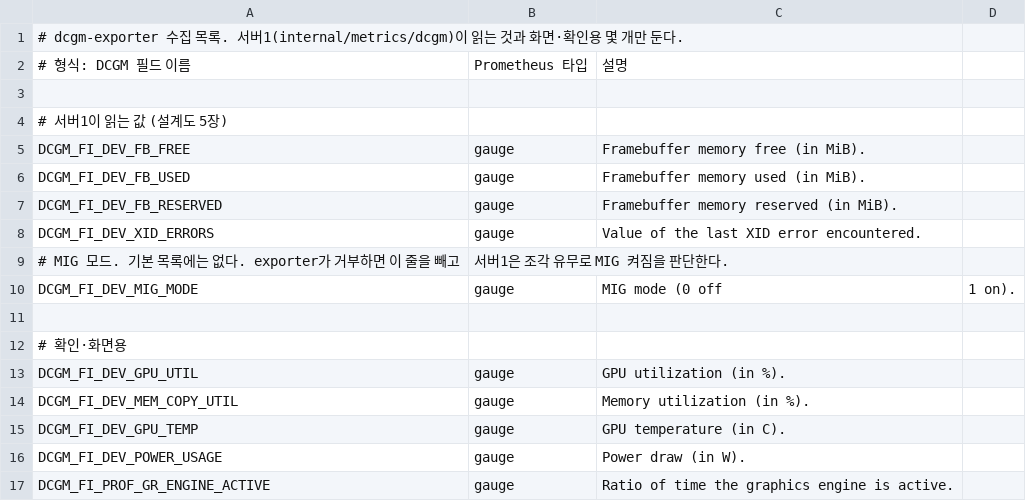
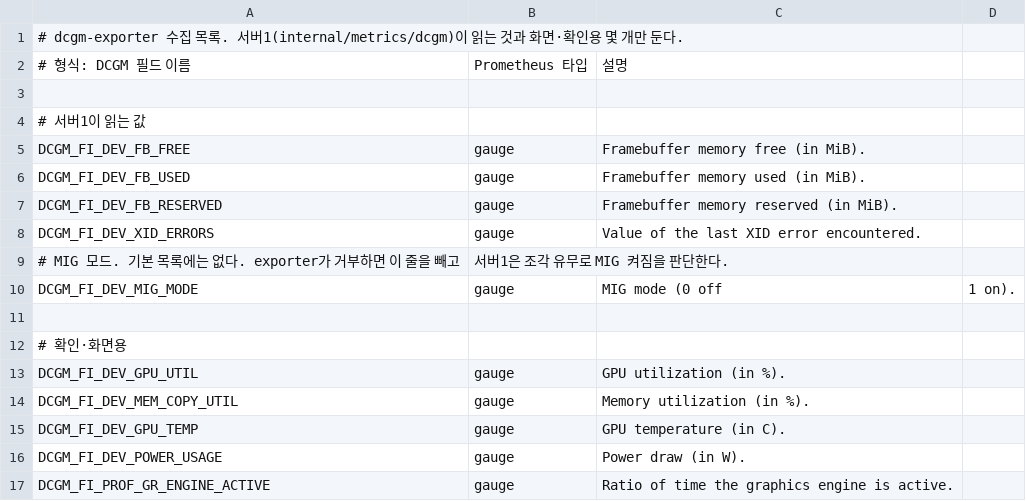
Before and after one commit to yjp8842/gpu-pool-manager, a CSV file: deploy/components/dcgm-exporter/counters.csv, drawn as a sheet.

```diff
--- a/deploy/components/dcgm-exporter/counters.csv
+++ b/deploy/components/dcgm-exporter/counters.csv
@@ -3,3 +3,3 @@
 
-# 서버1이 읽는 값 (설계도 5장)
+# 서버1이 읽는 값
 DCGM_FI_DEV_FB_FREE,      gauge, Framebuffer memory free (in MiB).
```
Also changed, not shown: 36 other files.
